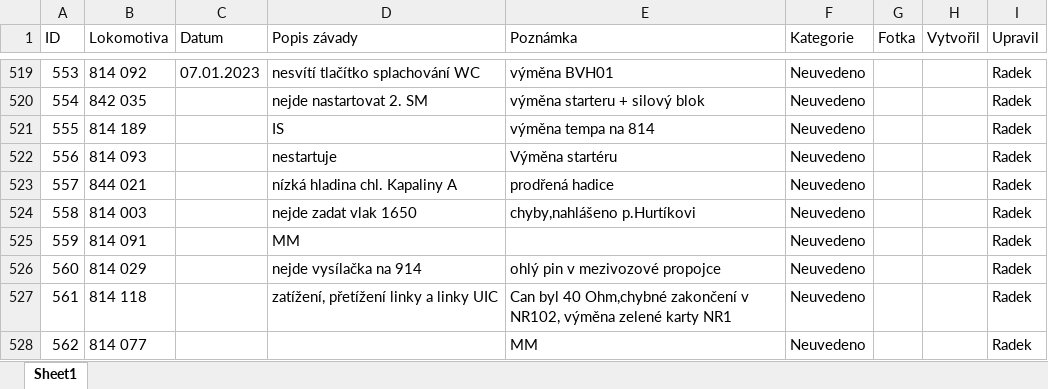
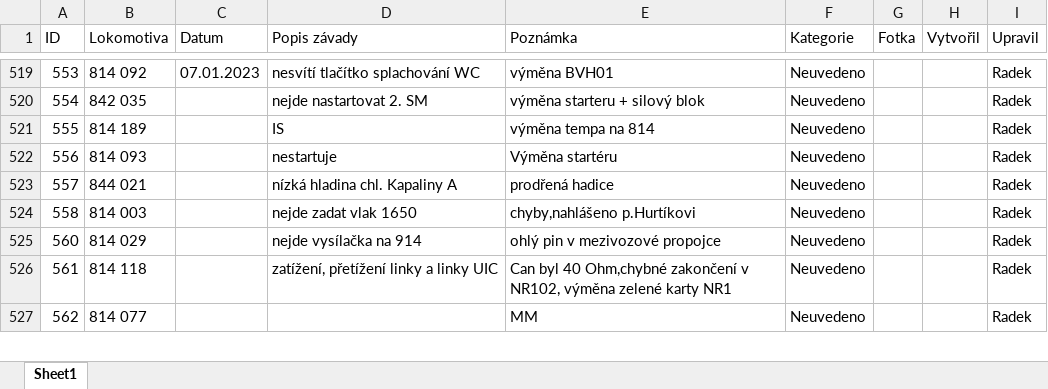
Before and after one commit to truckcsgofan-P5/evidence-zavad, an Excel workbook: PREDAVKA_ELEKTRONICI_PRO_APPSHEET.xlsx, sheet Sheet1, drawn as a sheet; only a part is shown, gaps mark what is left out; values as stored, in another font and other column widths than the file's, no borders; the diff names each change by its address in the sheet, - before the commit and + after, or states it on an @@ line.

Commit message:
Smazána závada ID 559 (autor: Radek)

```diff
--- a/PREDAVKA_ELEKTRONICI_PRO_APPSHEET.xlsx (sheet Sheet1)
+++ b/PREDAVKA_ELEKTRONICI_PRO_APPSHEET.xlsx (sheet Sheet1)
-row 525: 559 | 814 091 |  | MM |  | Neuvedeno |  |  | Radek
```
